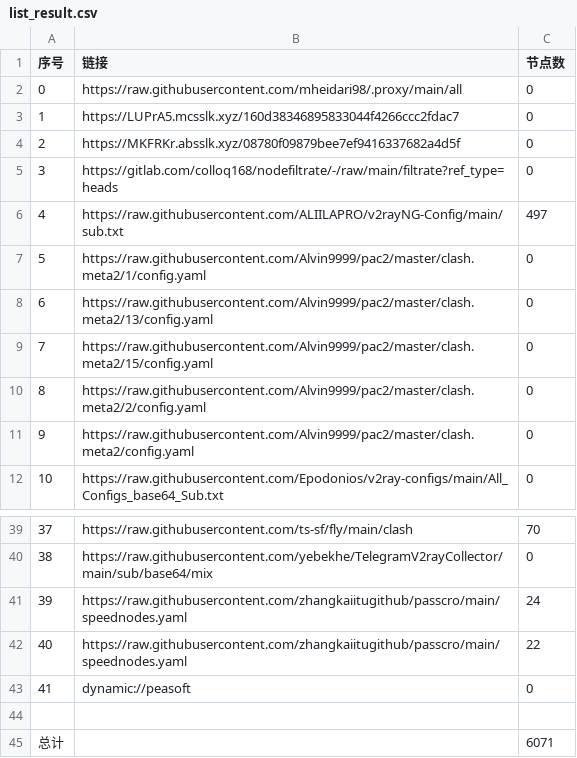
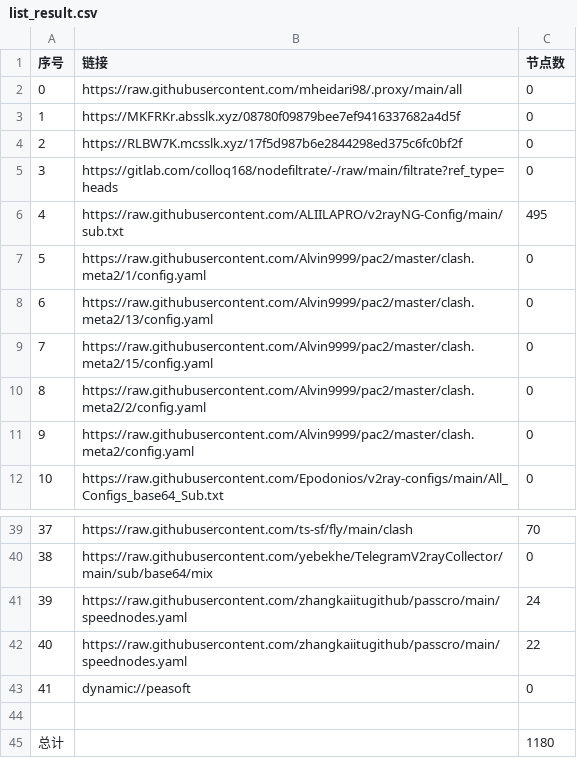
Before and after one commit to EvilCY/NoMoreWalls, a CSV file: list_result.csv, drawn as a sheet; only a part is shown, gaps mark what is left out.

```diff
--- a/list_result.csv
+++ b/list_result.csv
@@ -2,6 +2,6 @@
 0, https://raw.githubusercontent.com/mheidari98/.proxy/main/all,0
-1,https://LUPrA5.mcsslk.xyz/160d38346895833044f4266ccc2fdac7,0
-2,https://MKFRKr.absslk.xyz/08780f09879bee7ef9416337682a4d5f,0
+1,https://MKFRKr.absslk.xyz/08780f09879bee7ef9416337682a4d5f,0
+2,https://RLBW7K.mcsslk.xyz/17f5d987b6e2844298ed375c6fc0bf2f,0
 3,https://gitlab.com/colloq168/nodefiltrate/-/raw/main/filtrate?ref_type=heads,0
-4,https://raw.githubusercontent.com/ALIILAPRO/v2rayNG-Config/main/sub.txt,497
+4,https://raw.githubusercontent.com/ALIILAPRO/v2rayNG-Config/main/sub.txt,495
 5,https://raw.githubusercontent.com/Alvin9999/pac2/master/clash.meta2/1/config.yaml,0
@@ -44,2 +44,2 @@
 
-总计,,6071
+总计,,1180
```
Also changed, not shown: 39 other files.
